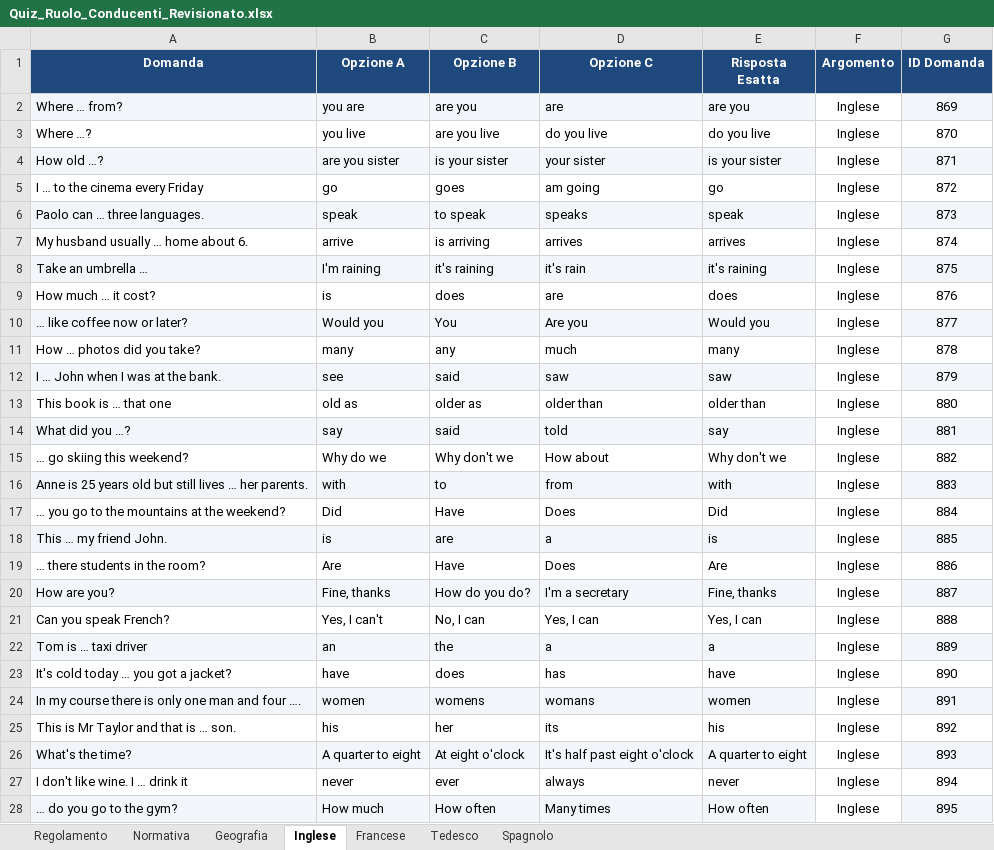
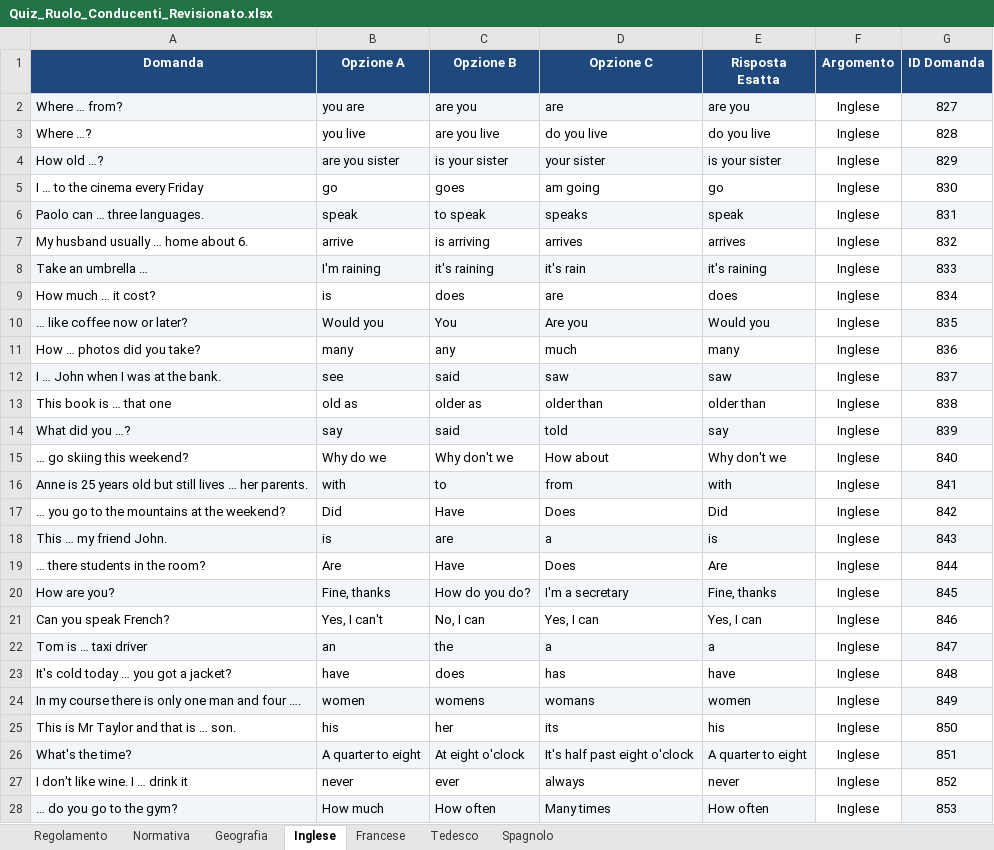
Before and after one commit to meroandrea-bot/Taxi-Milano, an Excel workbook: Quiz_Ruolo_Conducenti_Revisionato.xlsx, sheet Inglese, drawn as a sheet; only a part is shown; values as stored, in another font and other column widths than the file's, no borders; the diff covers the shown part only; the diff names each change by its address in the sheet, - before the commit and + after, or states it on an @@ line.

```diff
--- a/Quiz_Ruolo_Conducenti_Revisionato.xlsx (sheet Inglese)
+++ b/Quiz_Ruolo_Conducenti_Revisionato.xlsx (sheet Inglese)
-G2 (ID Domanda): 869
+G2 (ID Domanda): 827
-G3 (ID Domanda): 870
+G3 (ID Domanda): 828
-G4 (ID Domanda): 871
+G4 (ID Domanda): 829
-G5 (ID Domanda): 872
+G5 (ID Domanda): 830
-G6 (ID Domanda): 873
+G6 (ID Domanda): 831
-G7 (ID Domanda): 874
+G7 (ID Domanda): 832
-G8 (ID Domanda): 875
+G8 (ID Domanda): 833
-G9 (ID Domanda): 876
+G9 (ID Domanda): 834
-G10 (ID Domanda): 877
+G10 (ID Domanda): 835
-G11 (ID Domanda): 878
+G11 (ID Domanda): 836
-G12 (ID Domanda): 879
+G12 (ID Domanda): 837
-G13 (ID Domanda): 880
+G13 (ID Domanda): 838
-G14 (ID Domanda): 881
+G14 (ID Domanda): 839
-G15 (ID Domanda): 882
+G15 (ID Domanda): 840
-G16 (ID Domanda): 883
+G16 (ID Domanda): 841
-G17 (ID Domanda): 884
+G17 (ID Domanda): 842
-G18 (ID Domanda): 885
+G18 (ID Domanda): 843
-G19 (ID Domanda): 886
+G19 (ID Domanda): 844
-G20 (ID Domanda): 887
+G20 (ID Domanda): 845
-G21 (ID Domanda): 888
+G21 (ID Domanda): 846
-G22 (ID Domanda): 889
+G22 (ID Domanda): 847
-G23 (ID Domanda): 890
+G23 (ID Domanda): 848
-G24 (ID Domanda): 891
+G24 (ID Domanda): 849
-G25 (ID Domanda): 892
+G25 (ID Domanda): 850
-G26 (ID Domanda): 893
+G26 (ID Domanda): 851
-G27 (ID Domanda): 894
+G27 (ID Domanda): 852
-G28 (ID Domanda): 895
+G28 (ID Domanda): 853
```
Also changed, not shown: 54 edited cells elsewhere in this sheet, sheet Regolamento, sheet Geografia, sheet Normativa, sheet Spagnolo, sheet Francese, sheet Tedesco, 1 other file.
